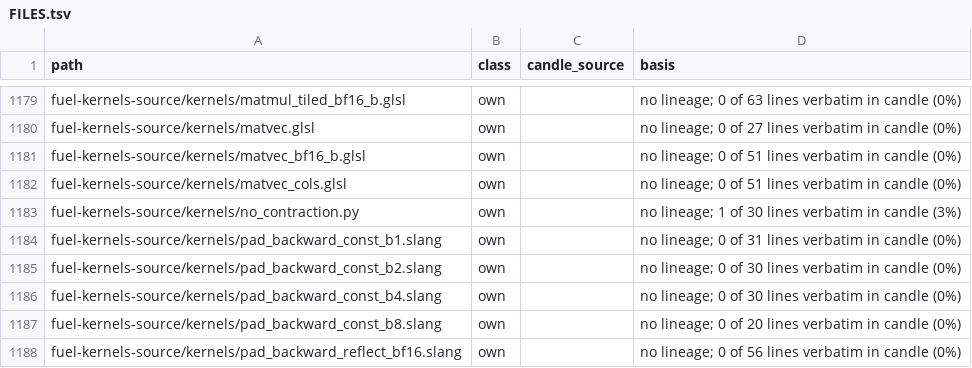
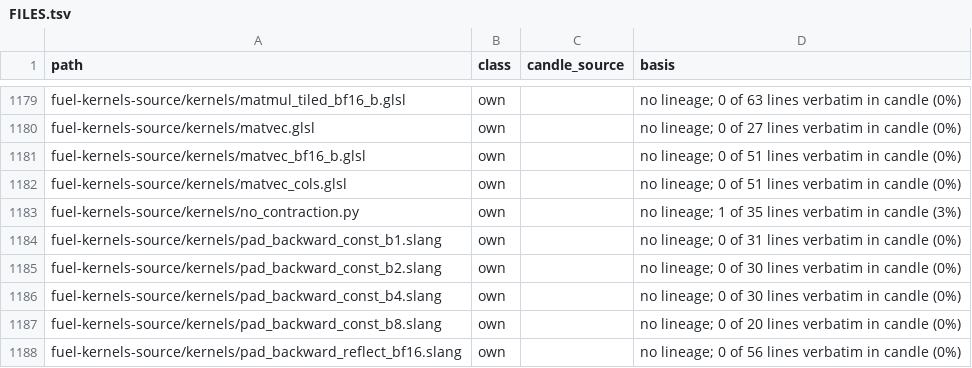
Before and after one commit to ciresnave/fuel, a TSV file: docs/provenance/FILES.tsv, drawn as a sheet; only a part is shown, gaps mark what is left out.

```diff
--- a/docs/provenance/FILES.tsv
+++ b/docs/provenance/FILES.tsv
@@ -1182,3 +1182,3 @@ fuel-kernels-source/kernels/matvec_bf16_b.glsl	own		no lineage; 0 of 51 lines ve
 fuel-kernels-source/kernels/matvec_cols.glsl	own		no lineage; 0 of 51 lines verbatim in candle (0%)
-fuel-kernels-source/kernels/no_contraction.py	own		no lineage; 1 of 30 lines verbatim in candle (3%)
+fuel-kernels-source/kernels/no_contraction.py	own		no lineage; 1 of 35 lines verbatim in candle (3%)
 fuel-kernels-source/kernels/pad_backward_const_b1.slang	own		no lineage; 0 of 31 lines verbatim in candle (0%)
```
